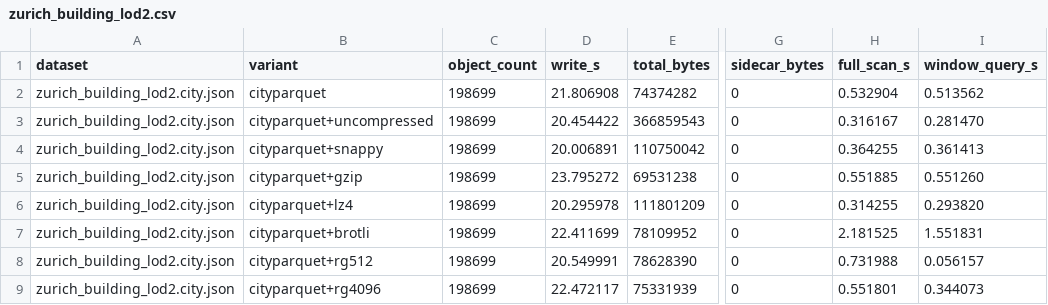
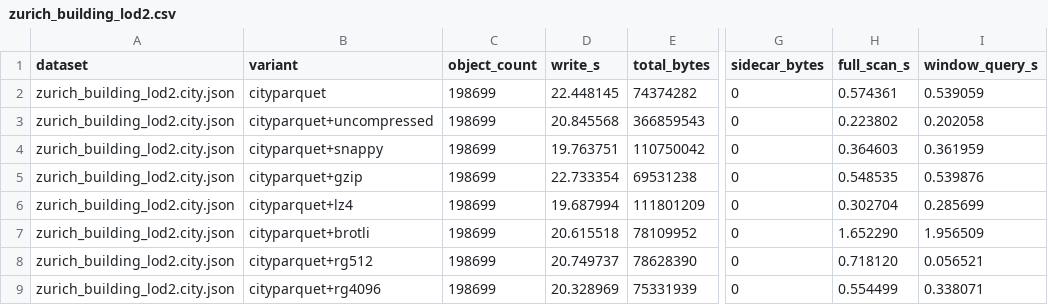
Before and after one commit to cityjson/cityparquet, a CSV file: benchmark/formats/compression_results/zurich_building_lod2.csv, drawn as a sheet; only a part is shown, gaps mark what is left out; the diff names each change by its address in the sheet, - before the commit and + after, or states it on an @@ line.

```diff
--- a/benchmark/formats/compression_results/zurich_building_lod2.csv
+++ b/benchmark/formats/compression_results/zurich_building_lod2.csv
-D2 (write_s): 21.806908
+D2 (write_s): 22.448145
-H2 (full_scan_s): 0.532904
+H2 (full_scan_s): 0.574361
-I2 (window_query_s): 0.513562
+I2 (window_query_s): 0.539059
-D3 (write_s): 20.454422
+D3 (write_s): 20.845568
-H3 (full_scan_s): 0.316167
+H3 (full_scan_s): 0.223802
-I3 (window_query_s): 0.281470
+I3 (window_query_s): 0.202058
-D4 (write_s): 20.006891
+D4 (write_s): 19.763751
-H4 (full_scan_s): 0.364255
+H4 (full_scan_s): 0.364603
-I4 (window_query_s): 0.361413
+I4 (window_query_s): 0.361959
-D5 (write_s): 23.795272
+D5 (write_s): 22.733354
-H5 (full_scan_s): 0.551885
+H5 (full_scan_s): 0.548535
-I5 (window_query_s): 0.551260
+I5 (window_query_s): 0.539876
-D6 (write_s): 20.295978
+D6 (write_s): 19.687994
-H6 (full_scan_s): 0.314255
+H6 (full_scan_s): 0.302704
-I6 (window_query_s): 0.293820
+I6 (window_query_s): 0.285699
-D7 (write_s): 22.411699
+D7 (write_s): 20.615518
-H7 (full_scan_s): 2.181525
+H7 (full_scan_s): 1.652290
-I7 (window_query_s): 1.551831
+I7 (window_query_s): 1.956509
-D8 (write_s): 20.549991
+D8 (write_s): 20.749737
-H8 (full_scan_s): 0.731988
+H8 (full_scan_s): 0.718120
-I8 (window_query_s): 0.056157
+I8 (window_query_s): 0.056521
-D9 (write_s): 22.472117
+D9 (write_s): 20.328969
-H9 (full_scan_s): 0.551801
+H9 (full_scan_s): 0.554499
-I9 (window_query_s): 0.344073
+I9 (window_query_s): 0.338071
```
Also changed, not shown: benchmark/formats/compression_results/3dbag_9-284-556.csv, benchmark/formats/compression_results/ingolstadt.csv, 3 other files.
